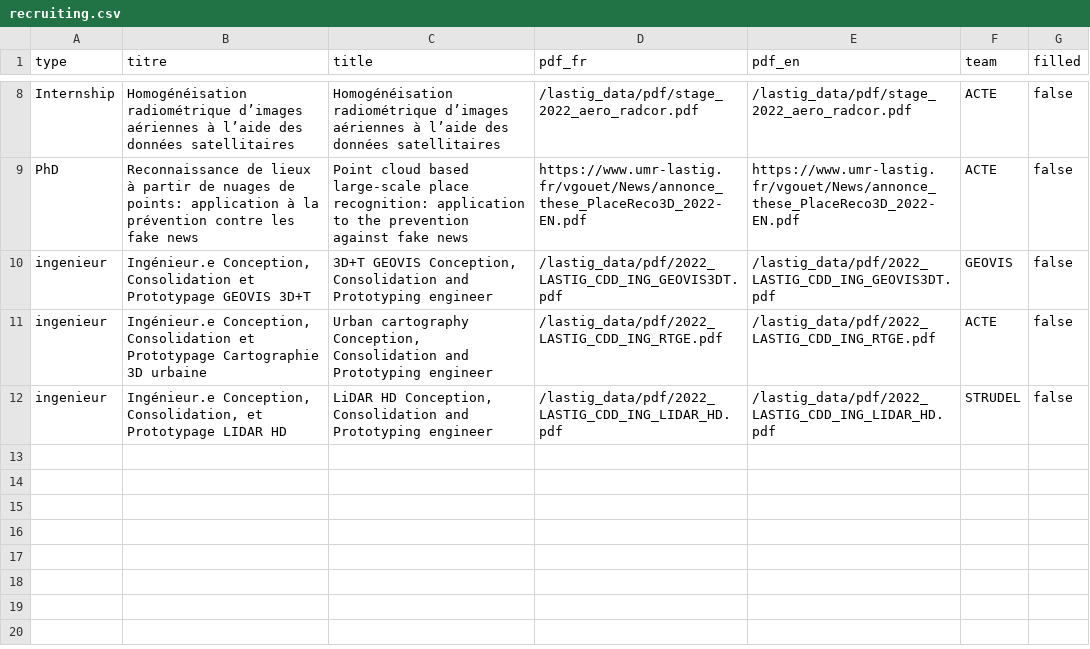
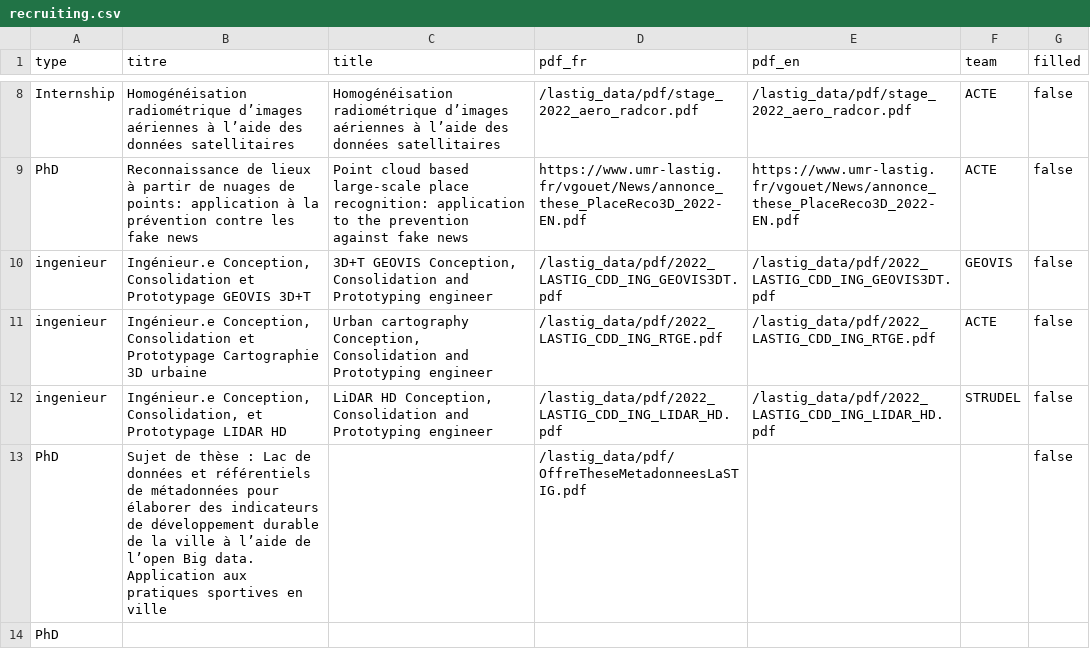
Before and after one commit to umrlastig/lastig_data, a CSV file: recruiting.csv, drawn as a sheet; only a part is shown, gaps mark what is left out.

Commit message:
Add a thesis offer
Sujet de thèse : Lac de données et référentiels de métadonnées pour élaborer des indicateurs de développement durable de la ville à l’aide de l’open Big data.
Application aux pratiques sportives en ville

```diff
--- a/recruiting.csv
+++ b/recruiting.csv
@@ -12 +12,3 @@ ingenieur,"Ingénieur.e Conception, Consolidation et Prototypage Cartographie 3D
 ingenieur,"Ingénieur.e Conception, Consolidation, et Prototypage LIDAR HD","LiDAR HD Conception, Consolidation and Prototyping engineer",/lastig_data/pdf/2022_LASTIG_CDD_ING_LIDAR_HD.pdf,/lastig_data/pdf/2022_LASTIG_CDD_ING_LIDAR_HD.pdf,STRUDEL,false
+PhD,"Sujet de thèse : Lac de données et référentiels de métadonnées pour élaborer des indicateurs de développement durable de la ville à l’aide de l’open Big data. Application aux pratiques sportives en ville", ,/lastig_data/pdf/OffreTheseMetadonneesLaSTIG.pdf, , , false
+PhD,
```
